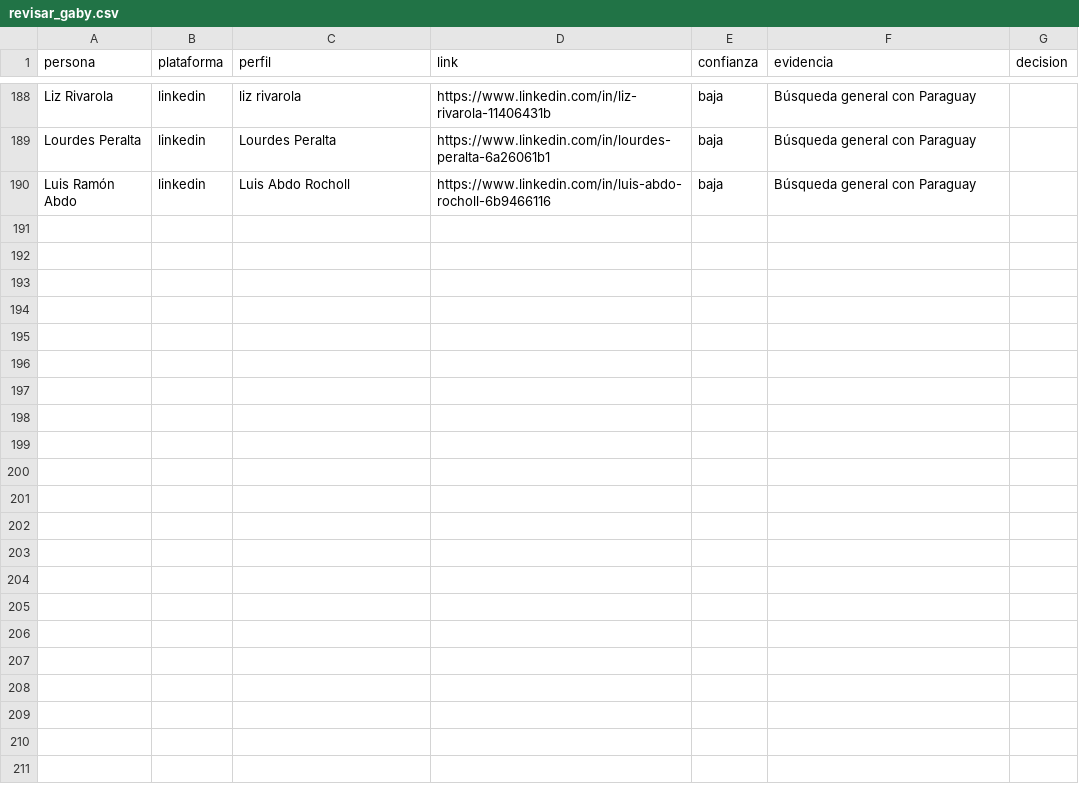
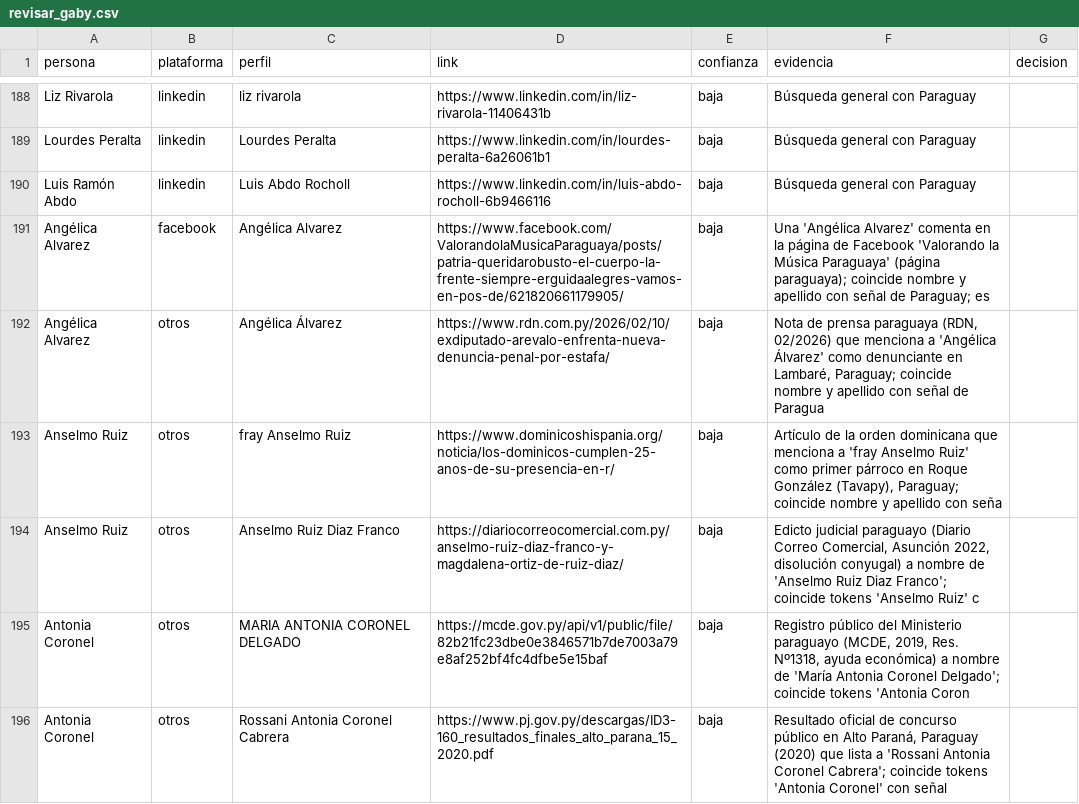
Before and after one commit to Ai-Whisperers/gaby-client-engine, a CSV file: 07-legacy-reactivation/social/revisar_gaby.csv, drawn as a sheet; only a part is shown, gaps mark what is left out; the diff covers the shown part only.

Commit message:
social: second-pass deep search — 201 candidates (+12 on the 37 uncovered; Facebook-heavy tactics)

```diff
--- a/07-legacy-reactivation/social/revisar_gaby.csv
+++ b/07-legacy-reactivation/social/revisar_gaby.csv
@@ -190 +190,7 @@ Lourdes Peralta,linkedin,Lourdes Peralta,https://www.linkedin.com/in/lourdes-per
 Luis Ramón Abdo,linkedin,Luis Abdo Rocholl,https://www.linkedin.com/in/luis-abdo-rocholl-6b9466116,baja,Búsqueda general con Paraguay,
+Angélica Alvarez,facebook,Angélica Alvarez,https://www.facebook.com/ValorandolaMusicaParaguaya/posts/patria-queridarobusto-el-cuerpo-la-frente-siempre-erguidaalegres-vamos-en-pos-de/621820661179905/,baja,Una 'Angélica Alvarez' comenta en la página de Facebook 'Valorando la Música Paraguaya' (página paraguaya); coincide nombre y apellido con señal de Paraguay; es,
+Angélica Alvarez,otros,Angélica Álvarez,https://www.rdn.com.py/2026/02/10/exdiputado-arevalo-enfrenta-nueva-denuncia-penal-por-estafa/,baja,"Nota de prensa paraguaya (RDN, 02/2026) que menciona a 'Angélica Álvarez' como denunciante en Lambaré, Paraguay; coincide nombre y apellido con señal de Paragua",
+Anselmo Ruiz,otros,fray Anselmo Ruiz,https://www.dominicoshispania.org/noticia/los-dominicos-cumplen-25-anos-de-su-presencia-en-r/,baja,"Artículo de la orden dominicana que menciona a 'fray Anselmo Ruiz' como primer párroco en Roque González (Tavapy), Paraguay; coincide nombre y apellido con seña",
+Anselmo Ruiz,otros,Anselmo Ruiz Diaz Franco,https://diariocorreocomercial.com.py/anselmo-ruiz-diaz-franco-y-magdalena-ortiz-de-ruiz-diaz/,baja,"Edicto judicial paraguayo (Diario Correo Comercial, Asunción 2022, disolución conyugal) a nombre de 'Anselmo Ruiz Diaz Franco'; coincide tokens 'Anselmo Ruiz' c",
+Antonia Coronel,otros,MARIA ANTONIA CORONEL DELGADO,https://mcde.gov.py/api/v1/public/file/82b21fc23dbe0e3846571b7de7003a79e8af252bf4fc4dfbe5e15baf,baja,"Registro público del Ministerio paraguayo (MCDE, 2019, Res. Nº1318, ayuda económica) a nombre de 'María Antonia Coronel Delgado'; coincide tokens 'Antonia Coron",
+Antonia Coronel,otros,Rossani Antonia Coronel Cabrera,https://www.pj.gov.py/descargas/ID3-160_resultados_finales_alto_parana_15_2020.pdf,baja,"Resultado oficial de concurso público en Alto Paraná, Paraguay (2020) que lista a 'Rossani Antonia Coronel Cabrera'; coincide tokens 'Antonia Coronel' con señal",
```
Also changed, not shown: 6 added rows elsewhere in this file, 2 other files.
